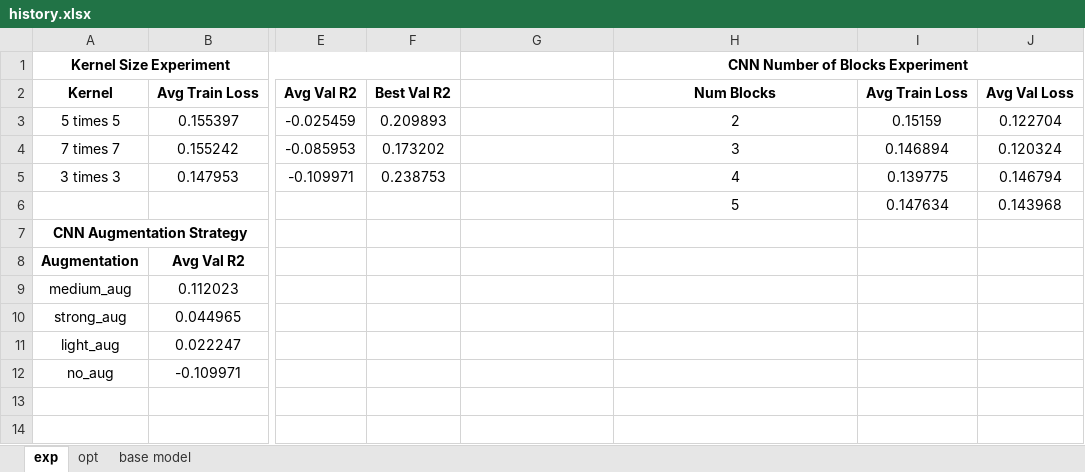
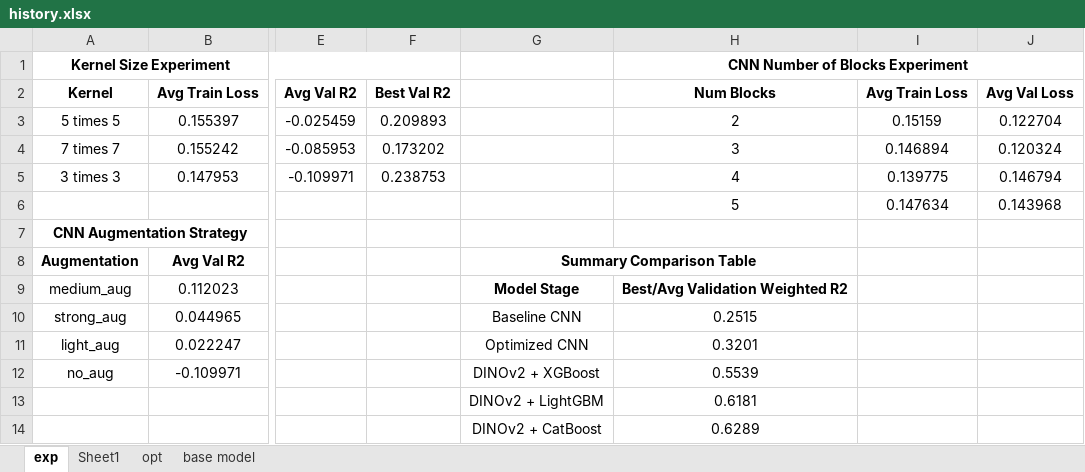
Before and after one commit to Hamzabinabdulmajeed/CSIRO-image-to-biomass, an Excel workbook: history.xlsx, sheet exp, drawn as a sheet; only a part is shown, gaps mark what is left out; values as stored, in another font and other column widths than the file's, no borders; conditional formats not drawn; the diff names each change by its address in the sheet, - before the commit and + after, or states it on an @@ line.

```diff
--- a/history.xlsx (sheet exp)
+++ b/history.xlsx (sheet exp)
+sheet tab: Sheet1
-G8: (empty)
+G8: Summary Comparison Table
+G8:H8 merged
-G9: (empty)
+G9: Model Stage
-H9: (empty)
+H9: Best/Avg Validation Weighted R2
-G10: (empty)
+G10: Baseline CNN
-H10: (empty)
+H10: 0.2515
-G11: (empty)
+G11: Optimized CNN
-H11: (empty)
+H11: 0.3201
-G12: (empty)
+G12: DINOv2 + XGBoost
-H12: (empty)
+H12: 0.5539
-G13: (empty)
+G13: DINOv2 + LightGBM
-H13: (empty)
+H13: 0.6181
-G14: (empty)
+G14: DINOv2 + CatBoost
-H14: (empty)
+H14: 0.6289
```
Also changed, not shown: 3 other files.
